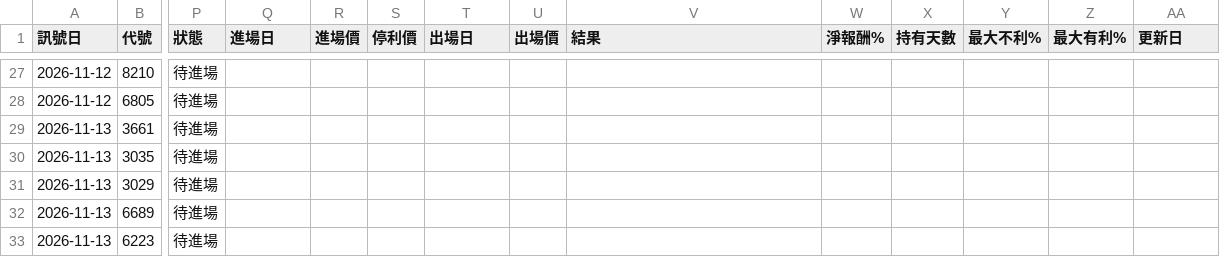
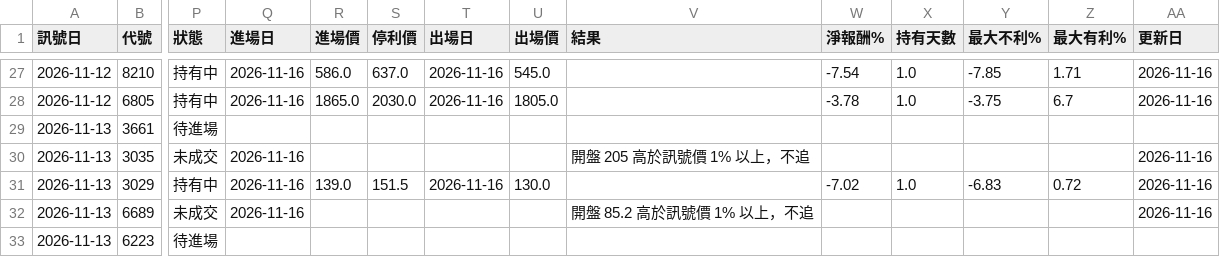
Before and after one commit to hn13920753/stock-scanner, a CSV file: records/paper_aggr.csv, drawn as a sheet; only a part is shown, gaps mark what is left out; the diff covers the shown part only; the diff names each change by its address in the sheet, - before the commit and + after, or states it on an @@ line.

```diff
--- a/records/paper_aggr.csv
+++ b/records/paper_aggr.csv
-P27:P28 (狀態): 待進場
+P27:P28 (狀態): 持有中
-Q27:Q28 (進場日): (empty)
+Q27:Q28 (進場日): 2026-11-16
-R27 (進場價): (empty)
+R27 (進場價): 586.0
-S27 (停利價): (empty)
+S27 (停利價): 637.0
-T27:T28 (出場日): (empty)
+T27:T28 (出場日): 2026-11-16
-U27 (出場價): (empty)
+U27 (出場價): 545.0
-W27 (淨報酬%): (empty)
+W27 (淨報酬%): -7.54
-X27:X28 (持有天數): (empty)
+X27:X28 (持有天數): 1.0
-Y27 (最大不利%): (empty)
+Y27 (最大不利%): -7.85
-Z27 (最大有利%): (empty)
+Z27 (最大有利%): 1.71
-AA27:AA28 (更新日): (empty)
+AA27:AA28 (更新日): 2026-11-16
-R28 (進場價): (empty)
+R28 (進場價): 1865.0
-S28 (停利價): (empty)
+S28 (停利價): 2030.0
-U28 (出場價): (empty)
+U28 (出場價): 1805.0
-W28 (淨報酬%): (empty)
+W28 (淨報酬%): -3.78
-Y28 (最大不利%): (empty)
+Y28 (最大不利%): -3.75
-Z28 (最大有利%): (empty)
+Z28 (最大有利%): 6.7
-P30 (狀態): 待進場
+P30 (狀態): 未成交
-Q30:Q32 (進場日): (empty)
+Q30:Q32 (進場日): 2026-11-16
-V30 (結果): (empty)
+V30 (結果): 開盤 205 高於訊號價 1% 以上，不追
-AA30:AA32 (更新日): (empty)
+AA30:AA32 (更新日): 2026-11-16
-P31 (狀態): 待進場
+P31 (狀態): 持有中
-R31 (進場價): (empty)
+R31 (進場價): 139.0
-S31 (停利價): (empty)
+S31 (停利價): 151.5
-T31 (出場日): (empty)
+T31 (出場日): 2026-11-16
-U31 (出場價): (empty)
+U31 (出場價): 130.0
-W31 (淨報酬%): (empty)
+W31 (淨報酬%): -7.02
-X31 (持有天數): (empty)
+X31 (持有天數): 1.0
-Y31 (最大不利%): (empty)
+Y31 (最大不利%): -6.83
-Z31 (最大有利%): (empty)
+Z31 (最大有利%): 0.72
-P32 (狀態): 待進場
+P32 (狀態): 未成交
-V32 (結果): (empty)
+V32 (結果): 開盤 85.2 高於訊號價 1% 以上，不追
```
Also changed, not shown: 1 added row and 74 edited cells elsewhere in this file, 3 other files.
